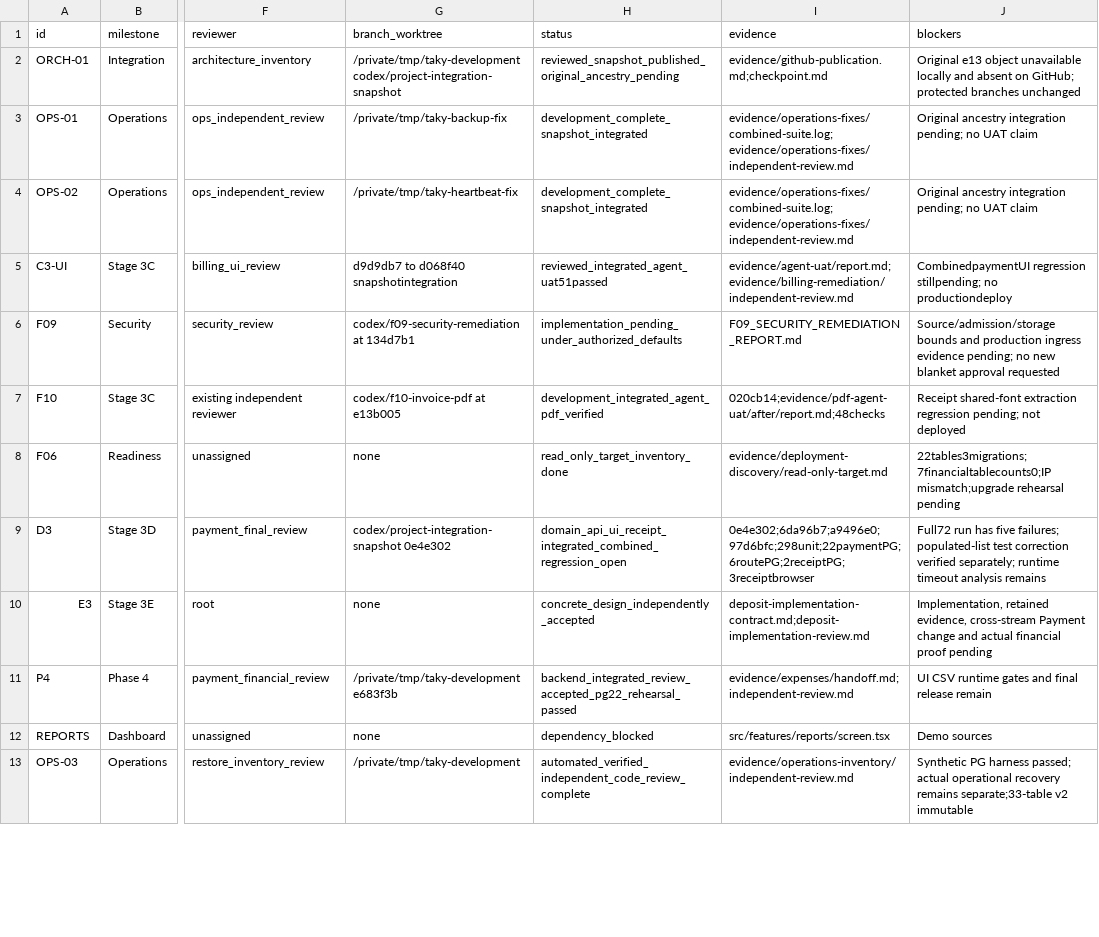
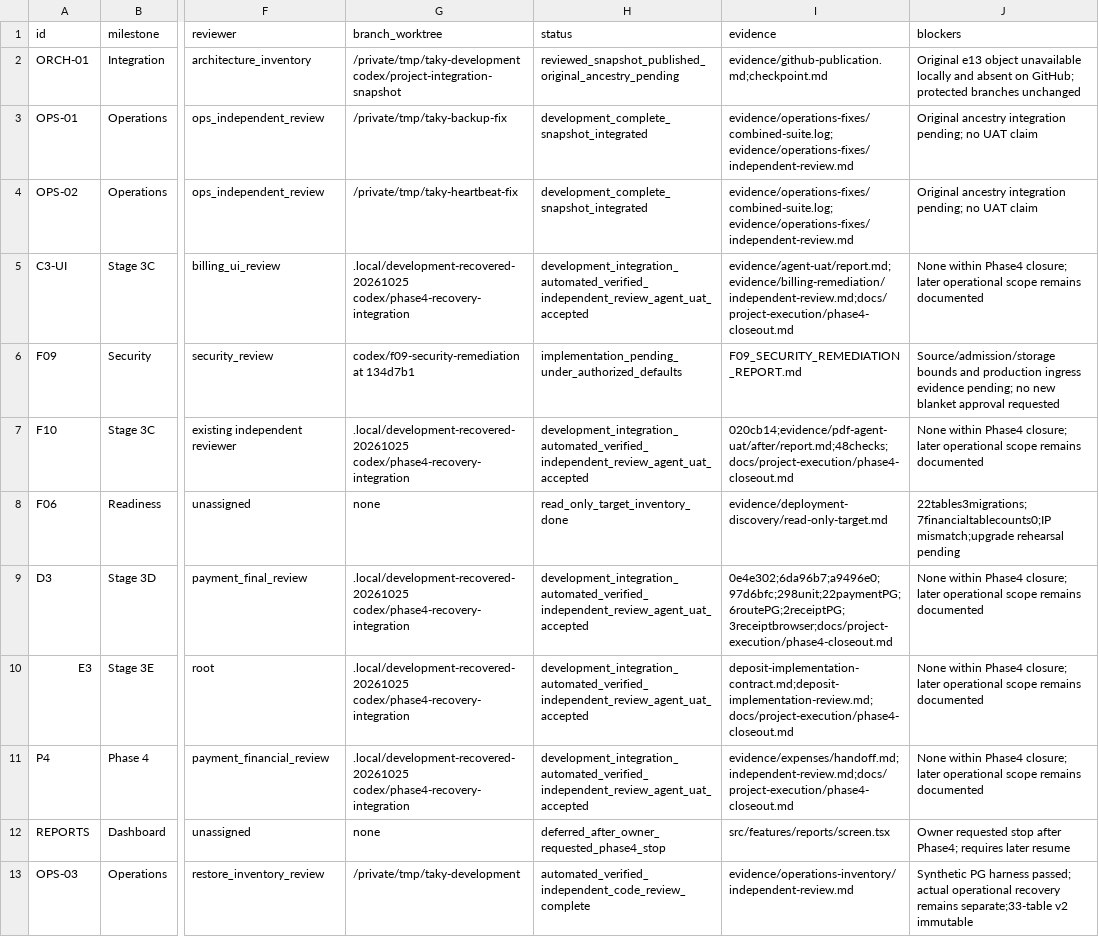
Before and after one commit to ramajittilearn-ctrl/ERP-TakyApartment, a TSV file: docs/project-execution/backlog.tsv, drawn as a sheet; only a part is shown, gaps mark what is left out; the diff covers the shown part only; the diff names each change by its address in the sheet, - before the commit and + after, or states it on an @@ line.

Commit message:
Close Phase 4 at the owner requested stop boundary

```diff
--- a/docs/project-execution/backlog.tsv
+++ b/docs/project-execution/backlog.tsv
-G5 (branch_worktree): d9d9db7 to d068f40 snapshotintegration
+G5 (branch_worktree): .local/development-recovered-20261025 codex/phase4-recovery-integration
-H5 (status): reviewed_integrated_agent_uat51passed
+H5 (status): development_integration_automated_verified_independent_review_agent_uat_accepted
-I5 (evidence): evidence/agent-uat/report.md; evidence/billing-remediation/independent-review.md
+I5 (evidence): evidence/agent-uat/report.md; evidence/billing-remediation/independent-review.md;docs/project-execution/phase4-closeout.md
-J5 (blockers): CombinedpaymentUI regression stillpending; no productiondeploy
+J5 (blockers): None within Phase4 closure; later operational scope remains documented
-G7 (branch_worktree): codex/f10-invoice-pdf at e13b005
+G7 (branch_worktree): .local/development-recovered-20261025 codex/phase4-recovery-integration
-H7 (status): development_integrated_agent_pdf_verified
+H7 (status): development_integration_automated_verified_independent_review_agent_uat_accepted
-I7 (evidence): 020cb14;evidence/pdf-agent-uat/after/report.md;48checks
+I7 (evidence): 020cb14;evidence/pdf-agent-uat/after/report.md;48checks;docs/project-execution/phase4-closeout.md
-J7 (blockers): Receipt shared-font extraction regression pending; not deployed
+J7 (blockers): None within Phase4 closure; later operational scope remains documented
-G9 (branch_worktree): codex/project-integration-snapshot 0e4e302
+G9 (branch_worktree): .local/development-recovered-20261025 codex/phase4-recovery-integration
-H9 (status): domain_api_ui_receipt_integrated_combined_regression_open
+H9 (status): development_integration_automated_verified_independent_review_agent_uat_accepted
-I9 (evidence): 0e4e302;6da96b7;a9496e0;97d6bfc;298unit;22paymentPG;6routePG;2receiptPG;3receiptbrowser
+I9 (evidence): 0e4e302;6da96b7;a9496e0;97d6bfc;298unit;22paymentPG;6routePG;2receiptPG;3receiptbrowser;docs/project-execution/phase4-closeout.md
-J9 (blockers): Full72 run has five failures; populated-list test correction verified separately; runtime timeout analysis remains
+J9 (blockers): None within Phase4 closure; later operational scope remains documented
-G10 (branch_worktree): none
+G10 (branch_worktree): .local/development-recovered-20261025 codex/phase4-recovery-integration
-H10 (status): concrete_design_independently_accepted
+H10 (status): development_integration_automated_verified_independent_review_agent_uat_accepted
-I10 (evidence): deposit-implementation-contract.md;deposit-implementation-review.md
+I10 (evidence): deposit-implementation-contract.md;deposit-implementation-review.md;docs/project-execution/phase4-closeout.md
-J10 (blockers): Implementation, retained evidence, cross-stream Payment change and actual financial proof pending
+J10 (blockers): None within Phase4 closure; later operational scope remains documented
-G11 (branch_worktree): /private/tmp/taky-development e683f3b
+G11 (branch_worktree): .local/development-recovered-20261025 codex/phase4-recovery-integration
-H11 (status): backend_integrated_review_accepted_pg22_rehearsal_passed
+H11 (status): development_integration_automated_verified_independent_review_agent_uat_accepted
-I11 (evidence): evidence/expenses/handoff.md;independent-review.md
+I11 (evidence): evidence/expenses/handoff.md;independent-review.md;docs/project-execution/phase4-closeout.md
-J11 (blockers): UI CSV runtime gates and final release remain
+J11 (blockers): None within Phase4 closure; later operational scope remains documented
-H12 (status): dependency_blocked
+H12 (status): deferred_after_owner_requested_phase4_stop
-J12 (blockers): Demo sources
+J12 (blockers): Owner requested stop after Phase4; requires later resume
```
Also changed, not shown: 61 edited cells elsewhere in this file, 3 other files.
